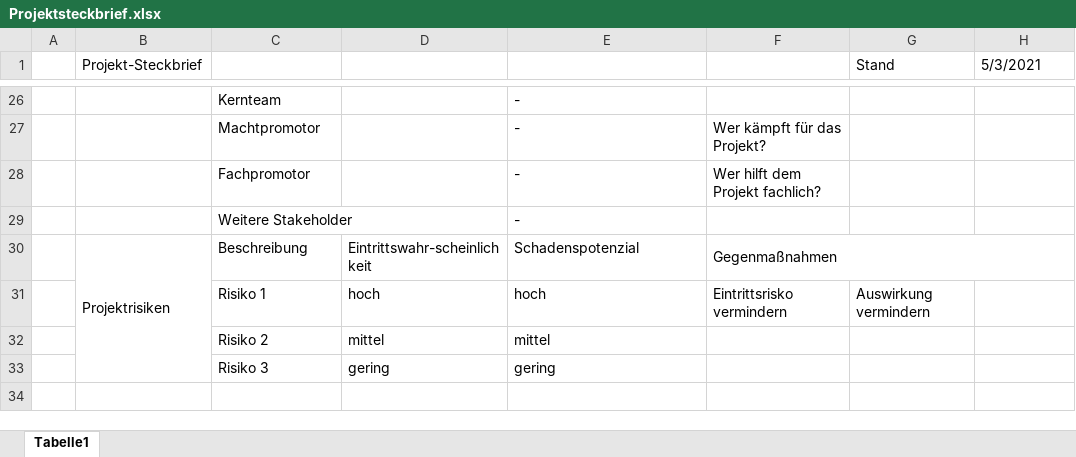
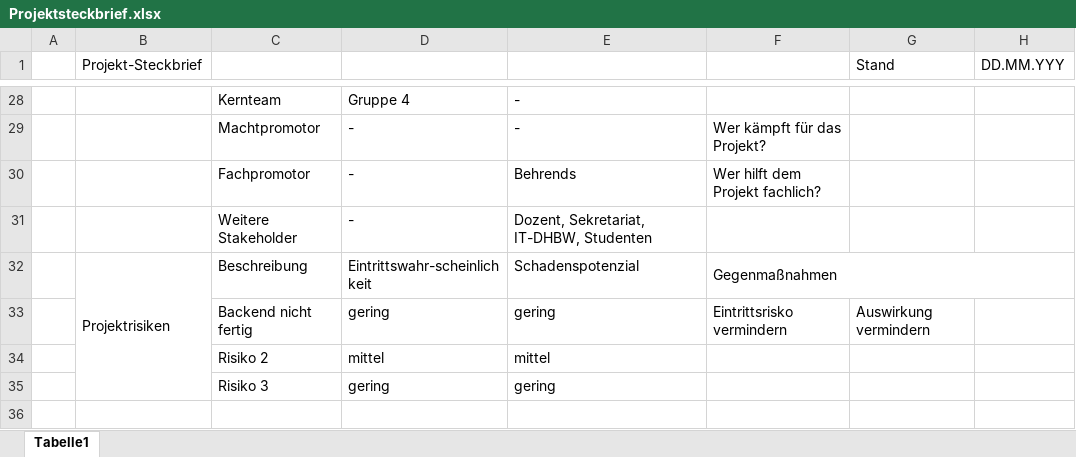
Before and after one commit to AntVil/vorlesungs-planung, an Excel workbook: doc/managment/Projektsteckbrief.xlsx, sheet Tabelle1, drawn as a sheet; only a part is shown, gaps mark what is left out; values as stored, in another font and other column widths than the file's, no cell formats; removed rows and columns are numbered as before the commit, all else as after; the diff covers the shown part only; the diff names each change by its address in the sheet, - before the commit and + after, or states it on an @@ line.

```diff
--- a/doc/managment/Projektsteckbrief.xlsx (sheet Tabelle1)
+++ b/doc/managment/Projektsteckbrief.xlsx (sheet Tabelle1)
-H1: 5/3/2021
+H1: DD.MM.YYY
-D28: (empty)
+D28: Gruppe 4
-D29:D31: (empty)
+D29:D31: -
-E30: -
+E30: Behrends
-E31: -
+E31: Dozent, Sekretariat, IT-DHBW, Studenten
-row 31:  |  | Risiko 1 | hoch | hoch | Eintrittsrisko vermindern | Auswirkung vermindern
+row 33:  |  | Backend nicht fertig | gering | gering | Eintrittsrisko vermindern | Auswirkung vermindern
```
Also changed, not shown: 4 added rows, 2 removed rows, 24 edited cells and merged cells elsewhere in this sheet, cell formats, formulas that keep their value, 1 other file.
